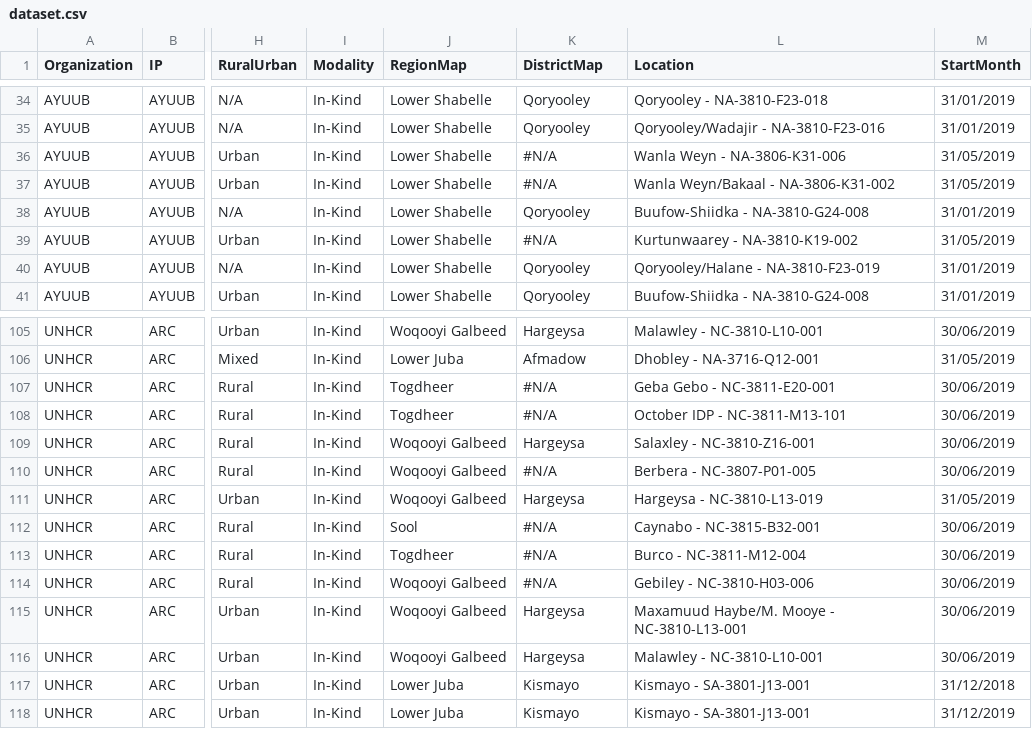
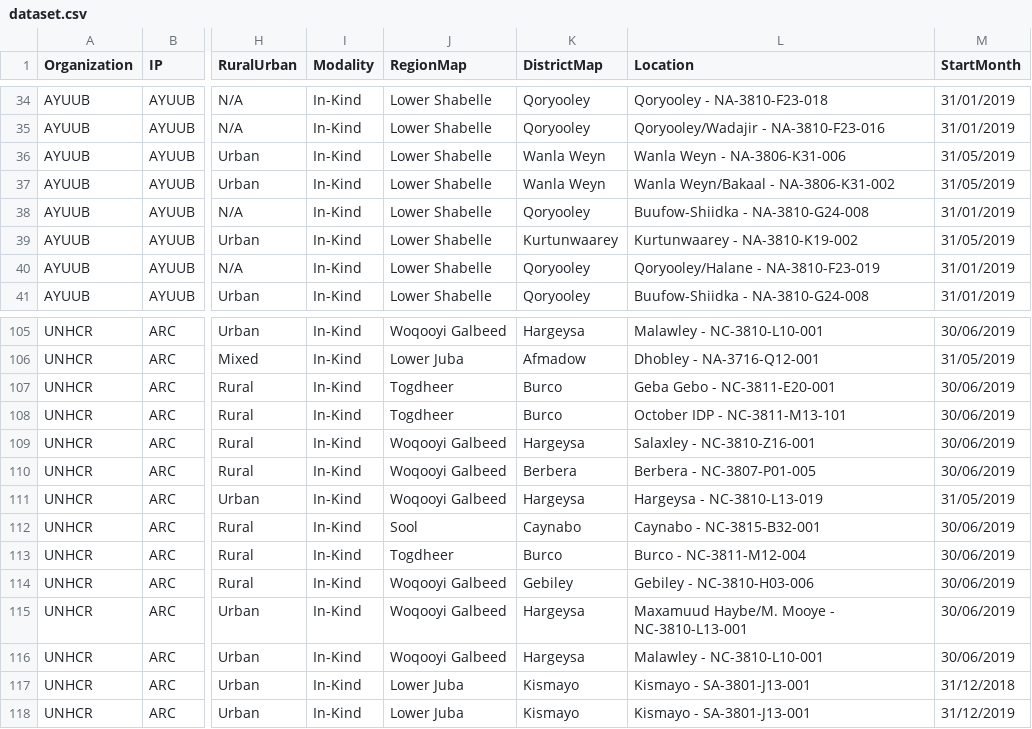
Before and after one commit to paddieokal/5WSC, a CSV file: data/dataset.csv, drawn as a sheet; only a part is shown, gaps mark what is left out; the diff names each change by its address in the sheet, - before the commit and + after, or states it on an @@ line.

Commit message:
Dataset update

```diff
--- a/data/dataset.csv
+++ b/data/dataset.csv
-K36:K37 (DistrictMap): #N/A
+K36:K37 (DistrictMap): Wanla Weyn
-K39 (DistrictMap): #N/A
+K39 (DistrictMap): Kurtunwaarey
-K107:K108 (DistrictMap): #N/A
+K107:K108 (DistrictMap): Burco
-K110 (DistrictMap): #N/A
+K110 (DistrictMap): Berbera
-K112 (DistrictMap): #N/A
+K112 (DistrictMap): Caynabo
-K113 (DistrictMap): #N/A
+K113 (DistrictMap): Burco
-K114 (DistrictMap): #N/A
+K114 (DistrictMap): Gebiley
```
Also changed, not shown: 1 other file.
